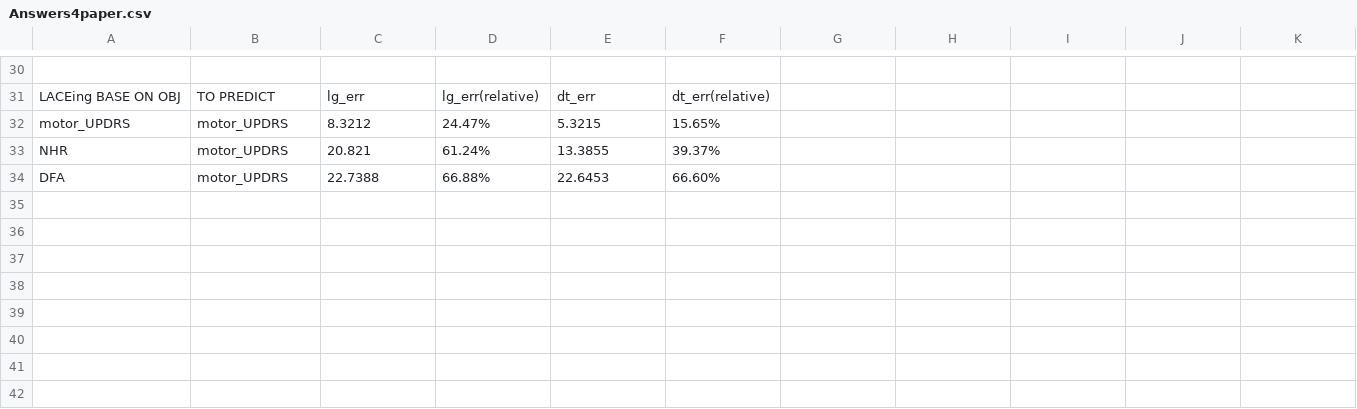
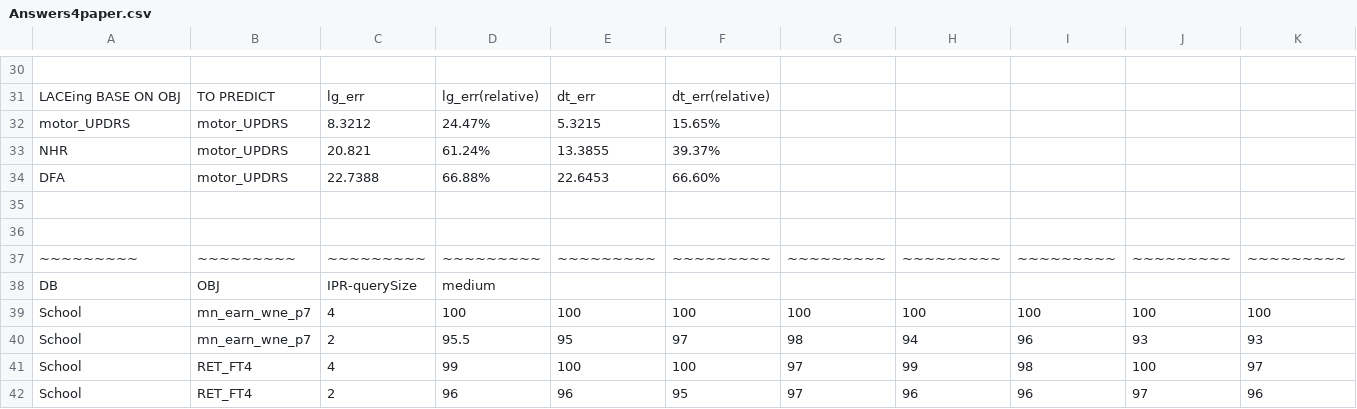
Before and after one commit to ai-se/privacy_sharing, a CSV file: PaperMaterial/Answers4paper.csv, drawn as a sheet; only a part is shown, gaps mark what is left out; rows hold the shown columns only; the diff names each change by its address in the sheet, - before the commit and + after, or states it on an @@ line.

```diff
--- a/PaperMaterial/Answers4paper.csv
+++ b/PaperMaterial/Answers4paper.csv
+row 35: (empty)
+row 36: (empty)
+row 37: ~~~~~~~~~ | ~~~~~~~~~ | ~~~~~~~~~ | ~~~~~~~~~ | ~~~~~~~~~ | ~~~~~~~~~ | ~~~~~~~~~ | ~~~~~~~~~ | ~~~~~~~~~ | ~~~~~~~~~ | ~~~~~~~~~
+row 38: DB | OBJ | IPR-querySize | medium
+row 39: School | mn_earn_wne_p7 | 4 | 100 | 100 | 100 | 100 | 100 | 100 | 100 | 100
+row 40: School | mn_earn_wne_p7 | 2 | 95.5 | 95 | 97 | 98 | 94 | 96 | 93 | 93
+row 41: School | RET_FT4 | 4 | 99 | 100 | 100 | 97 | 99 | 98 | 100 | 97
+row 42: School | RET_FT4 | 2 | 96 | 96 | 95 | 97 | 96 | 96 | 97 | 96
```
Also changed, not shown: 12 other files.
